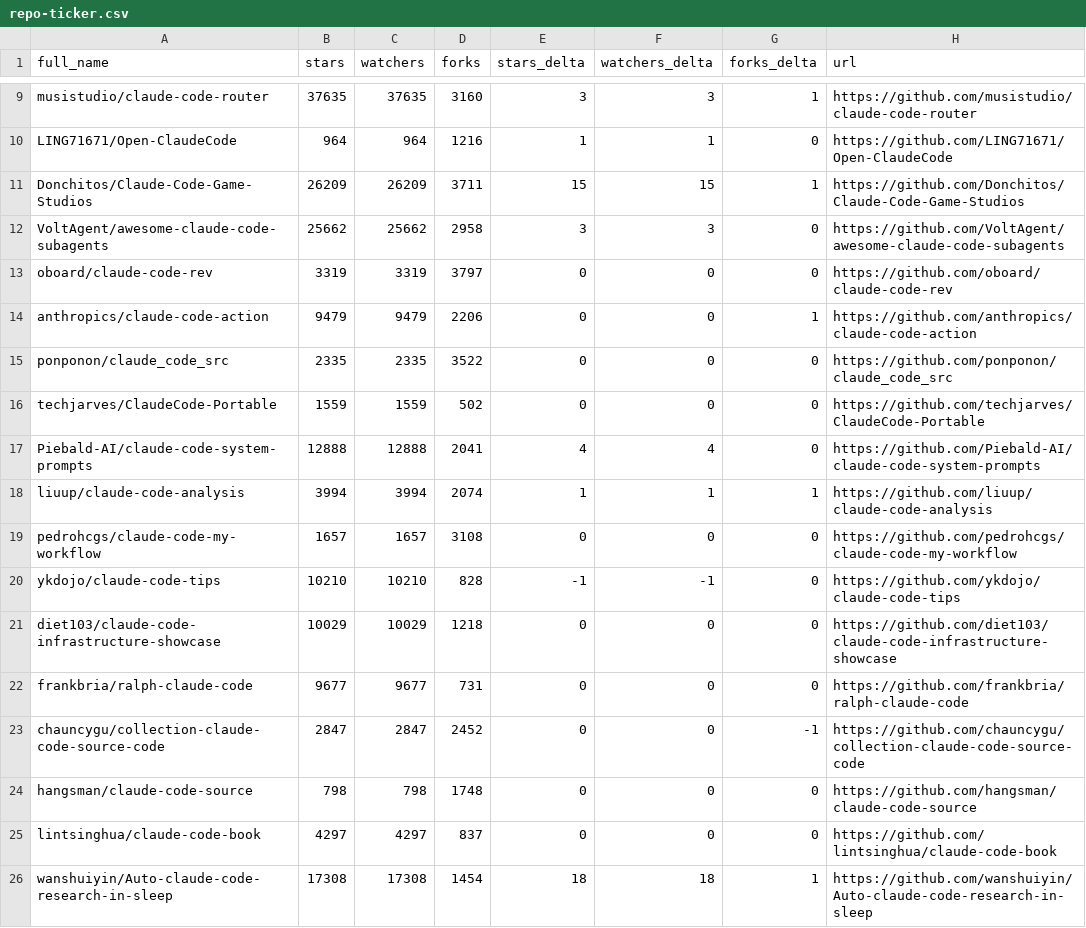
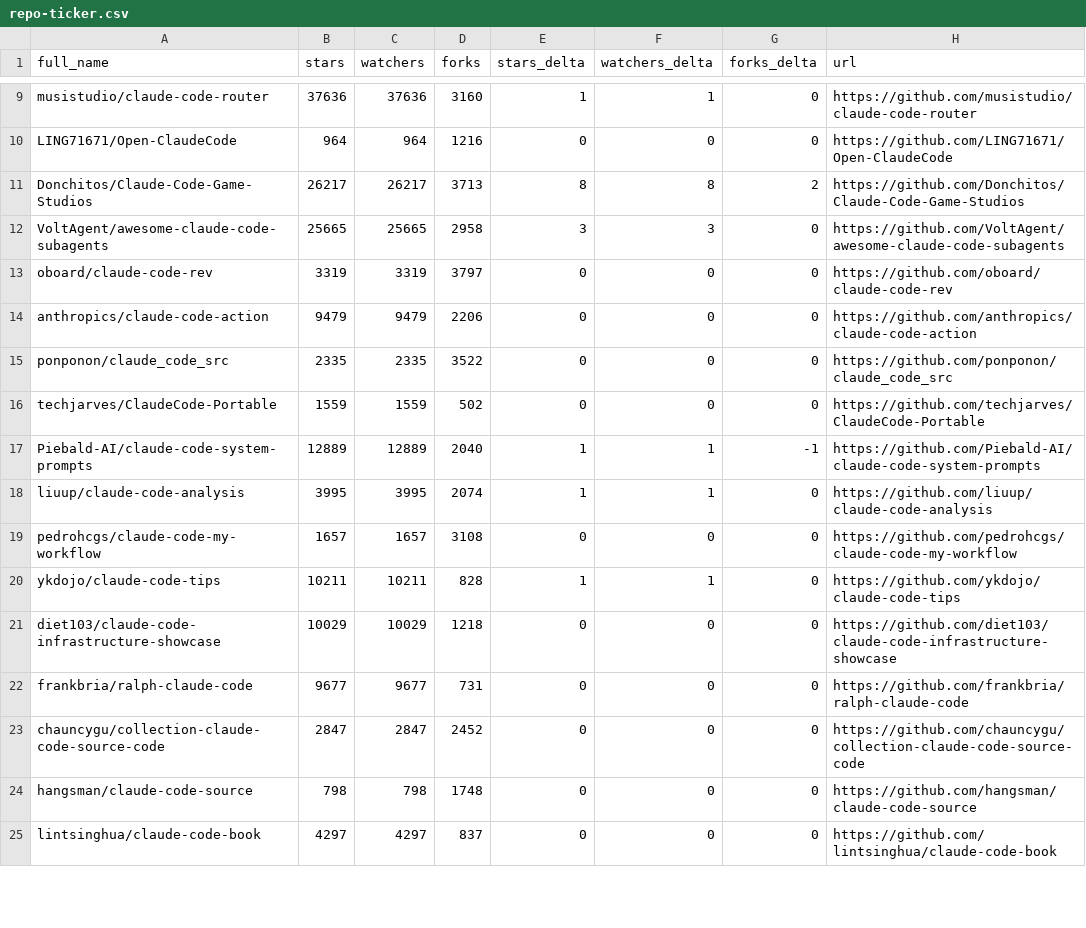
Before and after one commit to markbyrne938-crypto/awesome-claude-code, a CSV file: data/repo-ticker.csv, drawn as a sheet; only a part is shown, gaps mark what is left out; removed rows and columns are numbered as before the commit, all else as after; the diff covers the shown part only; the diff names each change by its address in the sheet, - before the commit and + after, or states it on an @@ line.

```diff
--- a/data/repo-ticker.csv
+++ b/data/repo-ticker.csv
-B9 (stars): 37635
+B9 (stars): 37636
-C9 (watchers): 37635
+C9 (watchers): 37636
-E9 (stars_delta): 3
+E9 (stars_delta): 1
-F9 (watchers_delta): 3
+F9 (watchers_delta): 1
-G9 (forks_delta): 1
+G9 (forks_delta): 0
-E10 (stars_delta): 1
+E10 (stars_delta): 0
-F10 (watchers_delta): 1
+F10 (watchers_delta): 0
-B11 (stars): 26209
+B11 (stars): 26217
-C11 (watchers): 26209
+C11 (watchers): 26217
-D11 (forks): 3711
+D11 (forks): 3713
-E11 (stars_delta): 15
+E11 (stars_delta): 8
-F11 (watchers_delta): 15
+F11 (watchers_delta): 8
-G11 (forks_delta): 1
+G11 (forks_delta): 2
-B12 (stars): 25662
+B12 (stars): 25665
-C12 (watchers): 25662
+C12 (watchers): 25665
-G14 (forks_delta): 1
+G14 (forks_delta): 0
-B17 (stars): 12888
+B17 (stars): 12889
-C17 (watchers): 12888
+C17 (watchers): 12889
-D17 (forks): 2041
+D17 (forks): 2040
-E17 (stars_delta): 4
+E17 (stars_delta): 1
-F17 (watchers_delta): 4
+F17 (watchers_delta): 1
-G17 (forks_delta): 0
+G17 (forks_delta): -1
-B18 (stars): 3994
+B18 (stars): 3995
-C18 (watchers): 3994
+C18 (watchers): 3995
-G18 (forks_delta): 1
+G18 (forks_delta): 0
-B20 (stars): 10210
+B20 (stars): 10211
-C20 (watchers): 10210
+C20 (watchers): 10211
-E20 (stars_delta): -1
+E20 (stars_delta): 1
-F20 (watchers_delta): -1
+F20 (watchers_delta): 1
-G23 (forks_delta): -1
+G23 (forks_delta): 0
-row 26: wanshuiyin/Auto-claude-code-research-in-sleep | 17308 | 17308 | 1454 | 18 | 18 | 1 | https://github.com/wanshuiyin/Auto-claude-code-research-in-sleep
```
Also changed, not shown: 2 added rows, 1 removed row, 5 moved rows and 105 edited cells elsewhere in this file, 2 other files.
